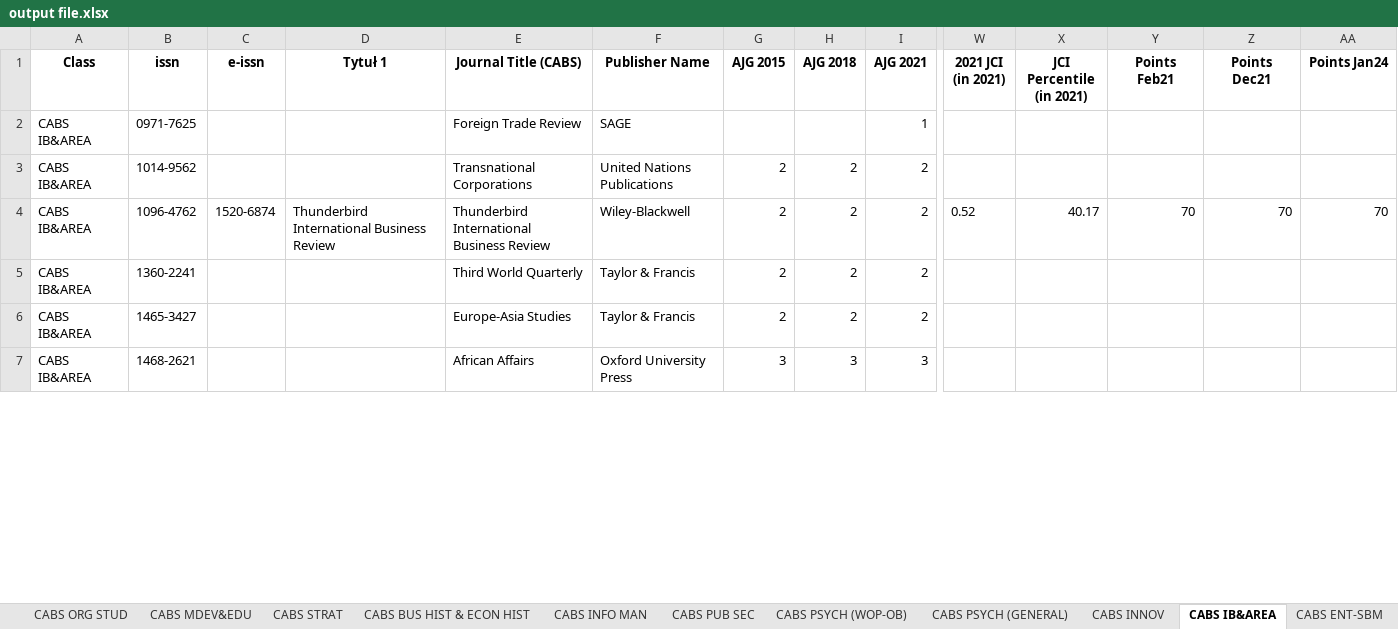
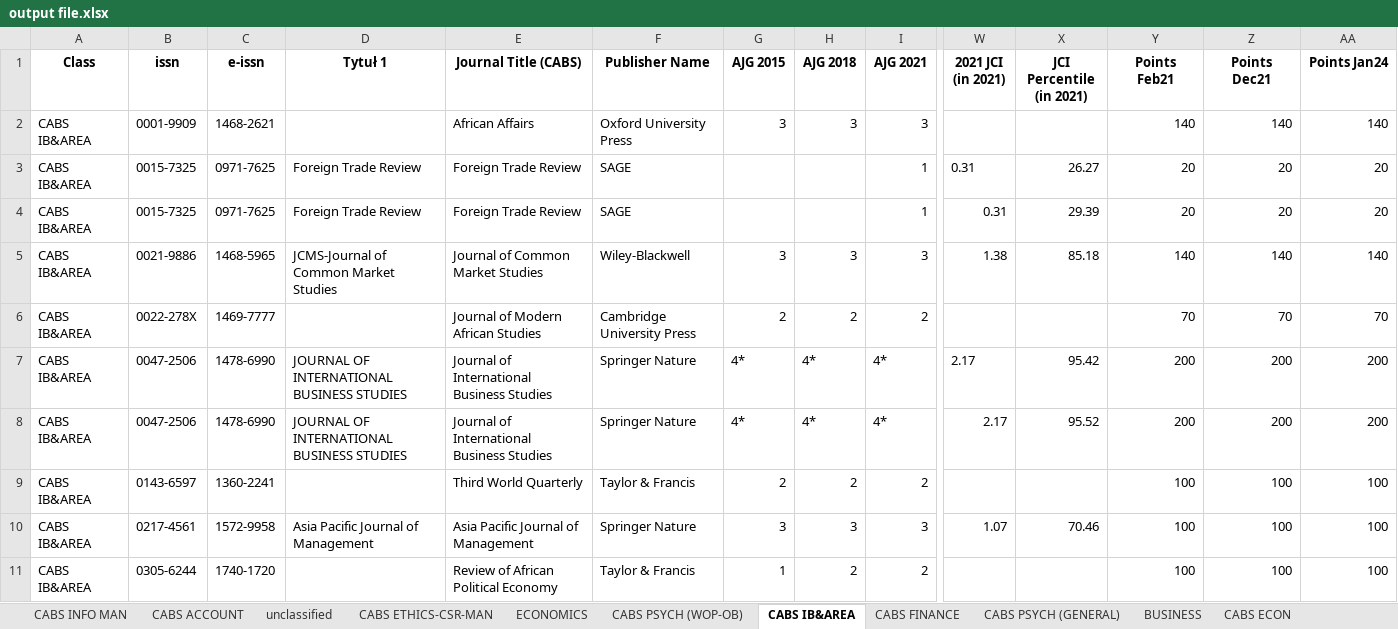
Before and after one commit to alonbenach/journal_ETL, an Excel workbook: output file.xlsx, sheet CABS IB&AREA, drawn as a sheet; only a part is shown, gaps mark what is left out; values as stored, in another font and other column widths than the file's, no borders; removed rows and columns are numbered as before the commit, all else as after; rows hold the shown columns only; the diff covers the shown part only; the diff names each change by its address in the sheet, - before the commit and + after, or states it on an @@ line.

Commit message:
change CABS issn to e-issn

```diff
--- a/output file.xlsx (sheet CABS IB&AREA)
+++ b/output file.xlsx (sheet CABS IB&AREA)
@@ sheet tab order changed: CABS INFO MAN | CABS ACCOUNT | unclassified | CABS ETHICS-CSR-MAN | ECONOMICS | CABS PSYCH (WOP-OB) | CABS IB&AREA | CABS FINANCE | CABS PSYCH (GENERAL) | BUSINESS | CABS ECON @@
-row 2: CABS IB&AREA | 0971-7625 |  |  | Foreign Trade Review | SAGE |  |  | 1
+row 2: CABS IB&AREA | 0001-9909 | 1468-2621 |  | African Affairs | Oxford University Press | 3 | 3 | 3 |  |  | 140 | 140 | 140
+row 3: CABS IB&AREA | 0015-7325 | 0971-7625 | Foreign Trade Review | Foreign Trade Review | SAGE |  |  | 1 | 0.31 | 26.27 | 20 | 20 | 20
+row 4: CABS IB&AREA | 0015-7325 | 0971-7625 | Foreign Trade Review | Foreign Trade Review | SAGE |  |  | 1 | 0.31 | 29.39 | 20 | 20 | 20
+row 5: CABS IB&AREA | 0021-9886 | 1468-5965 | JCMS-Journal of Common Market Studies | Journal of Common Market Studies | Wiley-Blackwell | 3 | 3 | 3 | 1.38 | 85.18 | 140 | 140 | 140
-B6 (issn): 1014-9562
+B6 (issn): 0022-278X
-C6 (e-issn): (empty)
+C6 (e-issn): 1469-7777
-E6 (Journal Title (CABS)): Transnational Corporations
+E6 (Journal Title (CABS)): Journal of Modern African Studies
-F6 (Publisher Name): United Nations Publications
+F6 (Publisher Name): Cambridge University Press
-Y6 (Points Feb21): (empty)
+Y6 (Points Feb21): 70
-Z6 (Points Dec21): (empty)
+Z6 (Points Dec21): 70
-AA6 (Points Jan24): (empty)
+AA6 (Points Jan24): 70
-row 4: CABS IB&AREA | 1096-4762 | 1520-6874 | Thunderbird International Business Review | Thunderbird International Business Review | Wiley-Blackwell | 2 | 2 | 2 | 0.52 | 40.17 | 70 | 70 | 70
+row 7: CABS IB&AREA | 0047-2506 | 1478-6990 | JOURNAL OF INTERNATIONAL BUSINESS STUDIES | Journal of International Business Studies | Springer Nature | 4* | 4* | 4* | 2.17 | 95.42 | 200 | 200 | 200
+row 8: CABS IB&AREA | 0047-2506 | 1478-6990 | JOURNAL OF INTERNATIONAL BUSINESS STUDIES | Journal of International Business Studies | Springer Nature | 4* | 4* | 4* | 2.17 | 95.52 | 200 | 200 | 200
-B9 (issn): 1360-2241
+B9 (issn): 0143-6597
-C9 (e-issn): (empty)
+C9 (e-issn): 1360-2241
-Y9 (Points Feb21): (empty)
+Y9 (Points Feb21): 100
-Z9 (Points Dec21): (empty)
+Z9 (Points Dec21): 100
-AA9 (Points Jan24): (empty)
+AA9 (Points Jan24): 100
+row 10: CABS IB&AREA | 0217-4561 | 1572-9958 | Asia Pacific Journal of Management | Asia Pacific Journal of Management | Springer Nature | 3 | 3 | 3 | 1.07 | 70.46 | 100 | 100 | 100
-B11 (issn): 1465-3427
+B11 (issn): 0305-6244
-C11 (e-issn): (empty)
+C11 (e-issn): 1740-1720
-E11 (Journal Title (CABS)): Europe-Asia Studies
+E11 (Journal Title (CABS)): Review of African Political Economy
-G11 (AJG 2015): 2
+G11 (AJG 2015): 1
-Y11 (Points Feb21): (empty)
+Y11 (Points Feb21): 100
-Z11 (Points Dec21): (empty)
+Z11 (Points Dec21): 100
-AA11 (Points Jan24): (empty)
+AA11 (Points Jan24): 100
-row 7: CABS IB&AREA | 1468-2621 |  |  | African Affairs | Oxford University Press | 3 | 3 | 3
```
Also changed, not shown: 41 added rows, 35 removed rows and 95 edited cells elsewhere in this sheet, sheet CABS ECON, sheet ECONOMICS, sheet unclassified, sheet MANAGEMENT, sheet BUSINESS, sheet CABS FINANCE, 20 more sheets, 1 other file.
